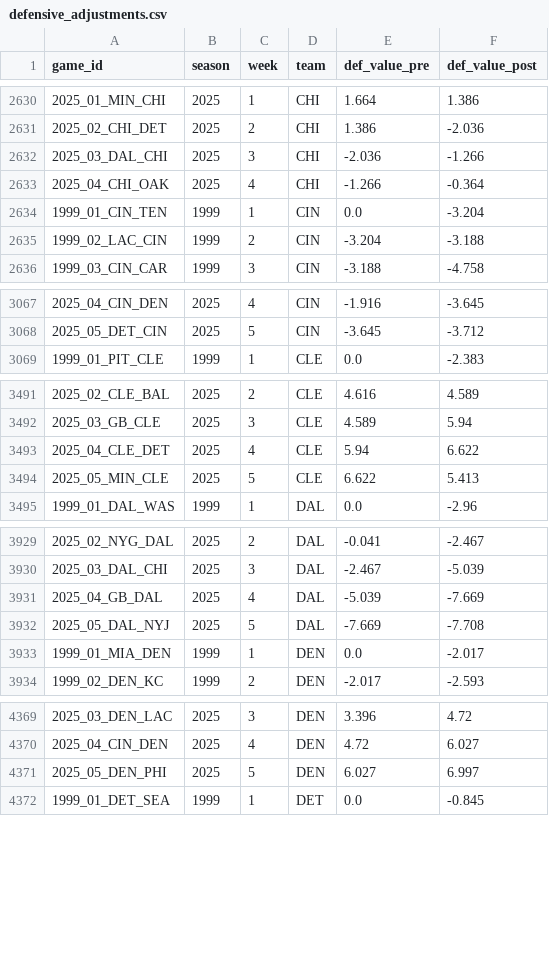
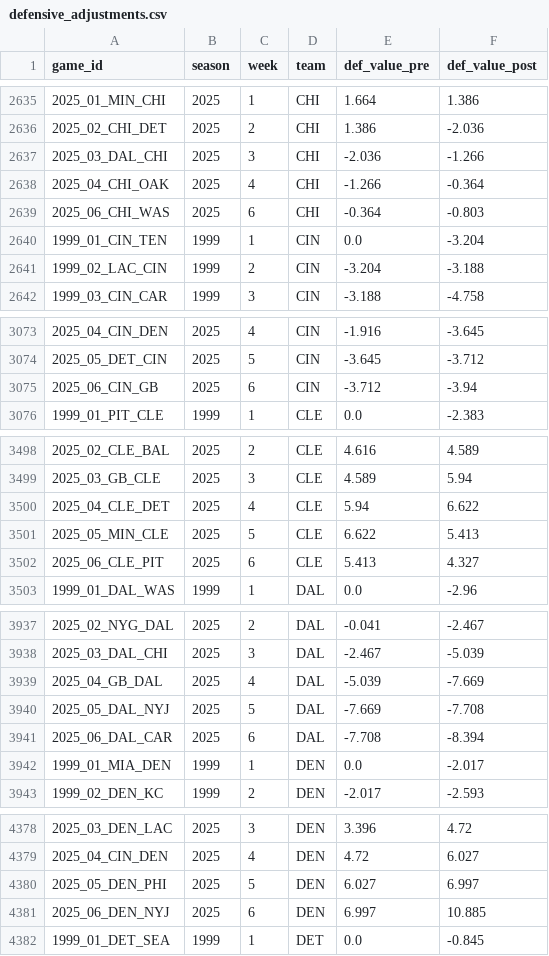
Before and after one commit to mitch-avis/nfeloqb, a CSV file: Other Data/defensive_adjustments.csv, drawn as a sheet; only a part is shown, gaps mark what is left out; the diff covers the shown part only.

```diff
--- a/Other Data/defensive_adjustments.csv
+++ b/Other Data/defensive_adjustments.csv
@@ -2633,2 +2638,3 @@ game_id,season,week,team,def_value_pre,def_value_post
 2025_04_CHI_OAK,2025,4,CHI,-1.266,-0.364
+2025_06_CHI_WAS,2025,6,CHI,-0.364,-0.803
 1999_01_CIN_TEN,1999,1,CIN,0.0,-3.204
@@ -3068,2 +3074,3 @@ game_id,season,week,team,def_value_pre,def_value_post
 2025_05_DET_CIN,2025,5,CIN,-3.645,-3.712
+2025_06_CIN_GB,2025,6,CIN,-3.712,-3.94
 1999_01_PIT_CLE,1999,1,CLE,0.0,-2.383
@@ -3494,2 +3501,3 @@ game_id,season,week,team,def_value_pre,def_value_post
 2025_05_MIN_CLE,2025,5,CLE,6.622,5.413
+2025_06_CLE_PIT,2025,6,CLE,5.413,4.327
 1999_01_DAL_WAS,1999,1,DAL,0.0,-2.96
@@ -3932,2 +3940,3 @@ game_id,season,week,team,def_value_pre,def_value_post
 2025_05_DAL_NYJ,2025,5,DAL,-7.669,-7.708
+2025_06_DAL_CAR,2025,6,DAL,-7.708,-8.394
 1999_01_MIA_DEN,1999,1,DEN,0.0,-2.017
@@ -4371,2 +4380,3 @@ game_id,season,week,team,def_value_pre,def_value_post
 2025_05_DEN_PHI,2025,5,DEN,6.027,6.997
+2025_06_DEN_NYJ,2025,6,DEN,6.997,10.885
 1999_01_DET_SEA,1999,1,DET,0.0,-0.845
```
Also changed, not shown: 25 added rows elsewhere in this file, Other Data/meta_data.csv, 3 other files.
